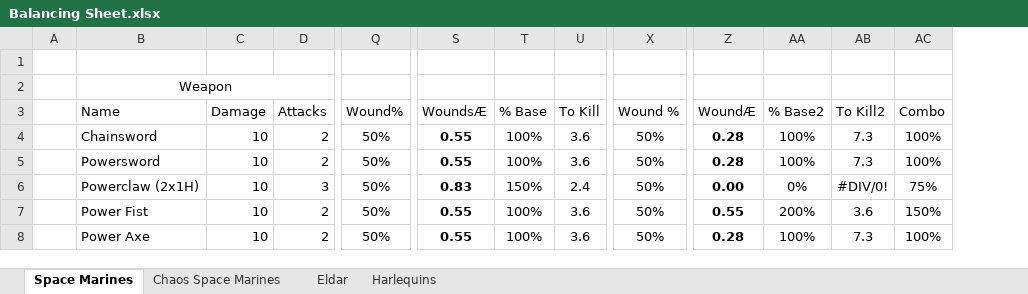
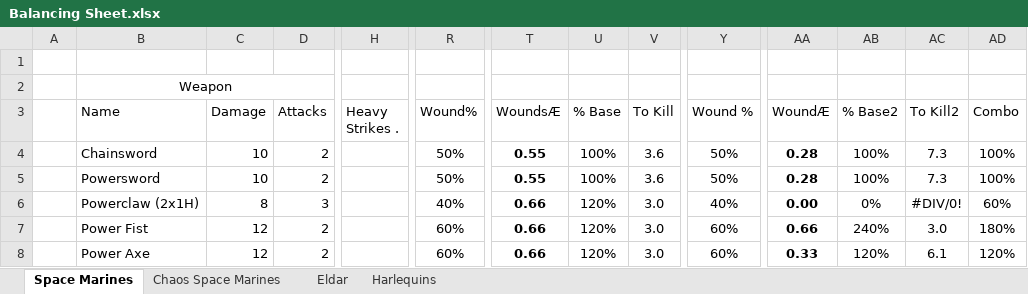
Before and after one commit to BSchwalb/Betrayal, an Excel workbook: Balancing Sheet.xlsx, sheet Space Marines, drawn as a sheet; only a part is shown, gaps mark what is left out; values as stored, in another font and other column widths than the file's, no borders; conditional formats and table styles not drawn; addresses are those after the commit; the diff covers the shown part only; the diff names each change by its address in the sheet, - before the commit and + after, or states it on an @@ line.

Commit message:
New SM Equipment, new Hero, Balancing
New: "Grand Librarian Balthasar", two new equipments and an armor
upgrade

```diff
--- a/Balancing Sheet.xlsx (sheet Space Marines)
+++ b/Balancing Sheet.xlsx (sheet Space Marines)
+column H (Heavy Strikes .), empty
-C6 (Damage): 10
+C6 (Damage): 8
-R6 (Wound%): 50%
+R6 (Wound%): 40%
-T6 (WoundsÆ): 0.83
+T6 (WoundsÆ): 0.66
-U6 (% Base): 150%
+U6 (% Base): 120%
-V6 (To Kill): 2.4
+V6 (To Kill): 3.0
-Y6 (Wound %): 50%
+Y6 (Wound %): 40%
-AD6 (Combo): 75%
+AD6 (Combo): 60%
-C7:C8 (Damage): 10
+C7:C8 (Damage): 12
-R7:R8 (Wound%): 50%
+R7:R8 (Wound%): 60%
-T7:T8 (WoundsÆ): 0.55
+T7:T8 (WoundsÆ): 0.66
-U7:U8 (% Base): 100%
+U7:U8 (% Base): 120%
-V7:V8 (To Kill): 3.6
+V7:V8 (To Kill): 3.0
-Y7:Y8 (Wound %): 50%
+Y7:Y8 (Wound %): 60%
-AA7 (WoundÆ): 0.55
+AA7 (WoundÆ): 0.66
-AB7 (% Base2): 200%
+AB7 (% Base2): 240%
-AC7 (To Kill2): 3.6
+AC7 (To Kill2): 3.0
-AD7 (Combo): 150%
+AD7 (Combo): 180%
-AA8 (WoundÆ): 0.28
+AA8 (WoundÆ): 0.33
-AB8 (% Base2): 100%
+AB8 (% Base2): 120%
-AC8 (To Kill2): 7.3
+AC8 (To Kill2): 6.1
-AD8 (Combo): 100%
+AD8 (Combo): 120%
```
Also changed, not shown: 22 edited cells elsewhere in this sheet, formulas that keep their value, 3 other files.
